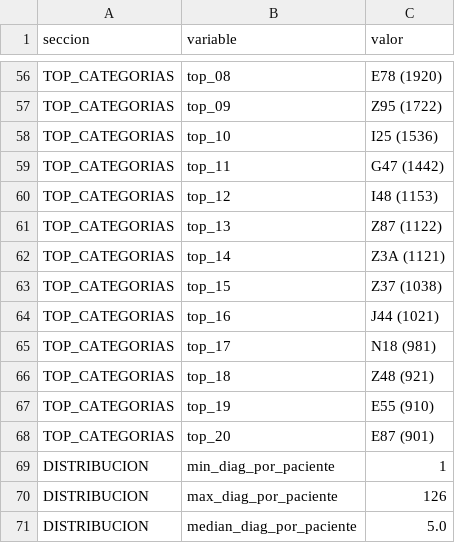
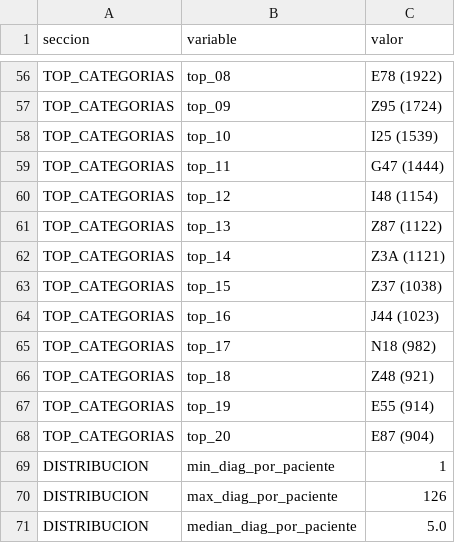
Before and after one commit to dbarraza01/Capstone-Grupo-16-, a CSV file: data/reports/reporte_estadistico_diagnostico.csv, drawn as a sheet; only a part is shown, gaps mark what is left out; the diff covers the shown part only; the diff names each change by its address in the sheet, - before the commit and + after, or states it on an @@ line.

```diff
--- a/data/reports/reporte_estadistico_diagnostico.csv
+++ b/data/reports/reporte_estadistico_diagnostico.csv
-C56 (valor): E78 (1920)
+C56 (valor): E78 (1922)
-C57 (valor): Z95 (1722)
+C57 (valor): Z95 (1724)
-C58 (valor): I25 (1536)
+C58 (valor): I25 (1539)
-C59 (valor): G47 (1442)
+C59 (valor): G47 (1444)
-C60 (valor): I48 (1153)
+C60 (valor): I48 (1154)
-C64 (valor): J44 (1021)
+C64 (valor): J44 (1023)
-C65 (valor): N18 (981)
+C65 (valor): N18 (982)
-C67 (valor): E55 (910)
+C67 (valor): E55 (914)
-C68 (valor): E87 (901)
+C68 (valor): E87 (904)
```
Also changed, not shown: 46 edited cells elsewhere in this file, data/reports/reporte_estadistico_maestro.csv, graficos/diagnosticos/estadisticas_frecuencia.csv, 17 other files.
